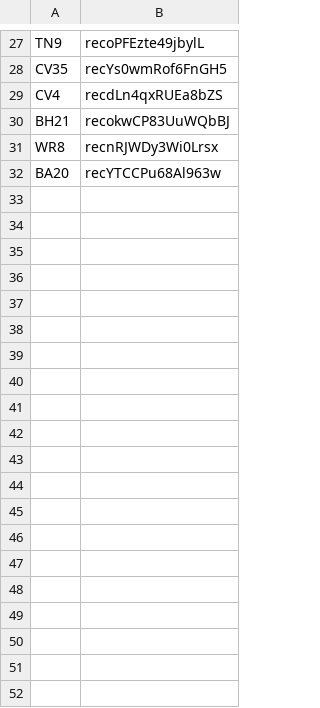
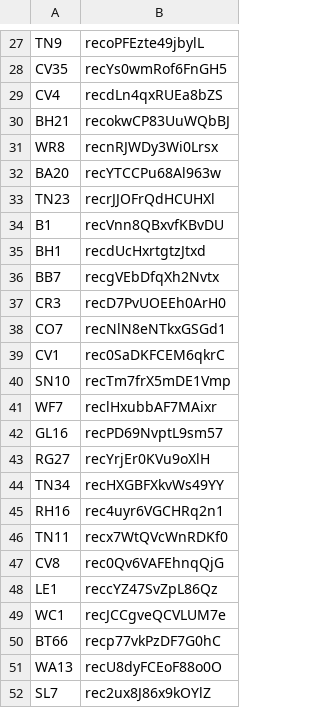
Before and after one commit to teedee22/tlpostcodes, a CSV file: airtable/centres.csv, drawn as a sheet; only a part is shown, gaps mark what is left out; the diff covers the shown part only.

```diff
--- a/airtable/centres.csv
+++ b/airtable/centres.csv
@@ -32 +32,21 @@ WR8,recnRJWDy3Wi0Lrsx
 BA20,recYTCCPu68Al963w
+TN23,recrJJOFrQdHCUHXl
+B1,recVnn8QBxvfKBvDU
+BH1,recdUcHxrtgtzJtxd
+BB7,recgVEbDfqXh2Nvtx
+CR3,recD7PvUOEEh0ArH0
+CO7,recNlN8eNTkxGSGd1
+CV1,rec0SaDKFCEM6qkrC
+SN10,recTm7frX5mDE1Vmp
+WF7,reclHxubbAF7MAixr
+GL16,recPD69NvptL9sm57
+RG27,recYrjEr0KVu9oXlH
+TN34,recHXGBFXkvWs49YY
+RH16,rec4uyr6VGCHRq2n1
+TN11,recx7WtQVcWnRDKf0
+CV8,rec0Qv6VAFEhnqQjG
+LE1,reccYZ47SvZpL86Qz
+WC1,recJCCgveQCVLUM7e
+BT66,recp77vkPzDF7G0hC
+WA13,recU8dyFCEoF88o0O
+SL7,rec2ux8J86x9kOYlZ
```
Also changed, not shown: 12 added rows elsewhere in this file, airtable/wantingcourse.csv, 9 other files.
